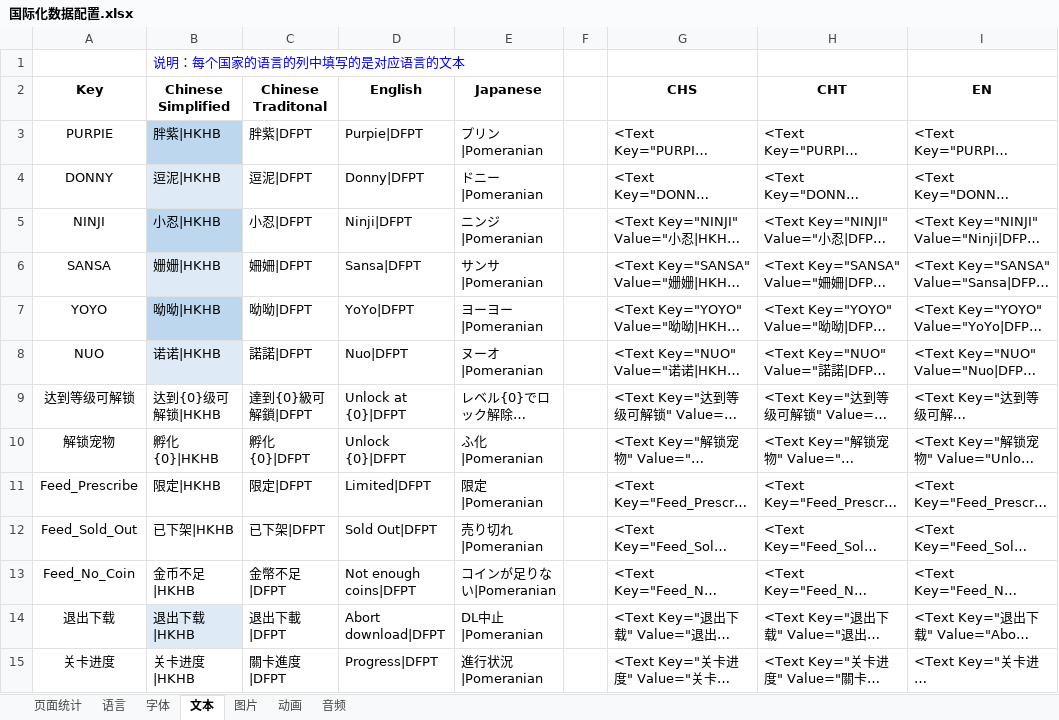
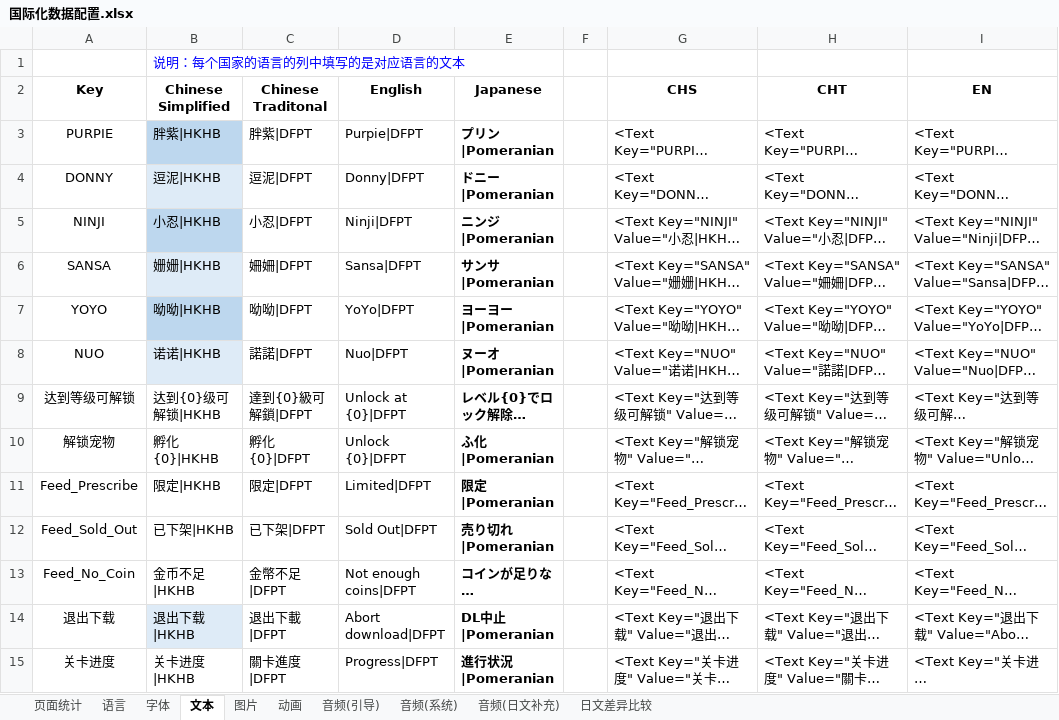
Before and after one commit to EarlyAnt/HankConfig, an Excel workbook: 国际化数据配置.xlsx, sheet 文本, drawn as a sheet; only a part is shown; long unchanged cells end in …; values as stored, in another font and other column widths than the file's, no borders; table styles not drawn; the diff names each change by its address in the sheet, - before the commit and + after, or states it on an @@ line.

```diff
--- a/国际化数据配置.xlsx (sheet 文本)
+++ b/国际化数据配置.xlsx (sheet 文本)
-sheet tab: 音频
+sheet tab: 音频(引导)
+sheet tab: 音频(系统)
+sheet tab: 音频(日文补充)
+sheet tab: 日文差异比较
-E3:E15 bold: off
+E3:E15 bold: on
```
Also changed, not shown: sheet 音频(引导), sheet 字体, sheet 动画, sheet 图片, 1 other file.
